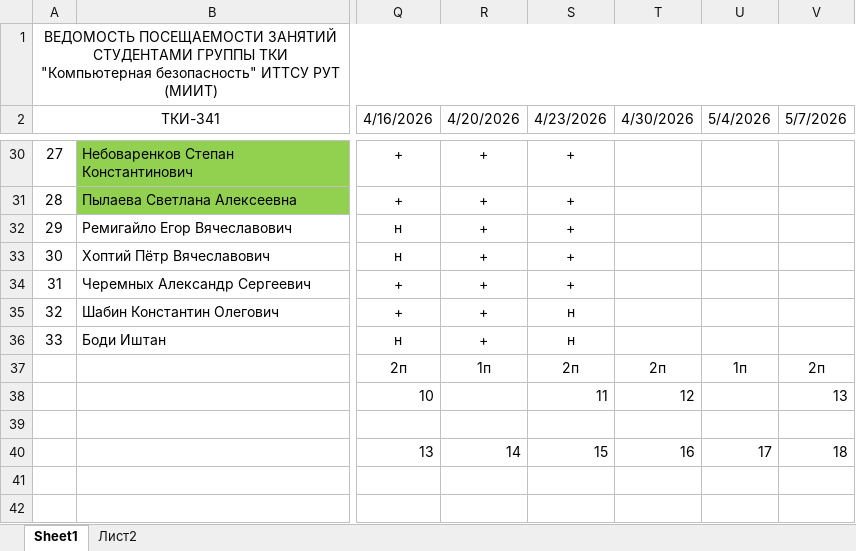
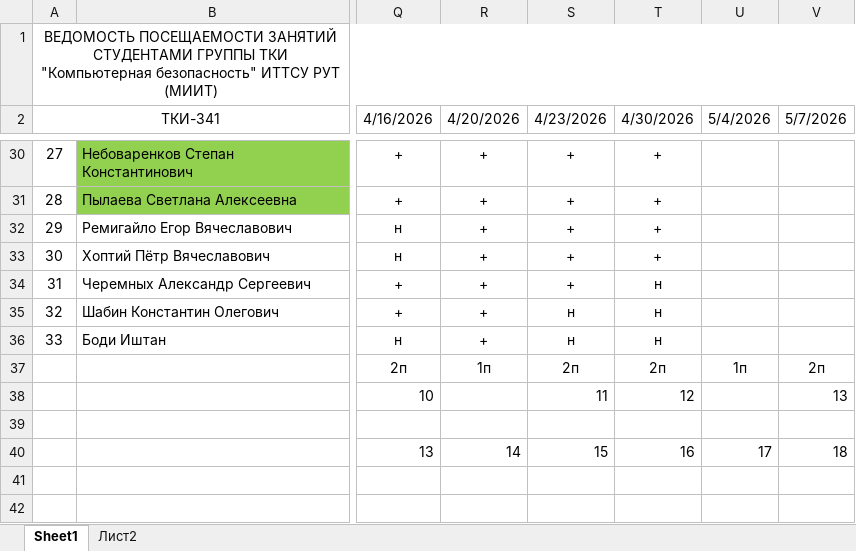
Before and after one commit to PeterMavzovin/Reverse_Engineering, an Excel workbook: ТКИ-341_Реверс_Инжиниринг.xlsx, sheet Sheet1, drawn as a sheet; only a part is shown, gaps mark what is left out; values as stored, in another font and other column widths than the file's, no borders; the diff covers the shown part only; the diff names each change by its address in the sheet, - before the commit and + after, or states it on an @@ line.

```diff
--- a/ТКИ-341_Реверс_Инжиниринг.xlsx (sheet Sheet1)
+++ b/ТКИ-341_Реверс_Инжиниринг.xlsx (sheet Sheet1)
-T30:T33 (4/30/2026): (empty)
+T30:T33 (4/30/2026): +
-T34:T36 (4/30/2026): (empty)
+T34:T36 (4/30/2026): н
```
Also changed, not shown: 27 edited cells elsewhere in this sheet.
